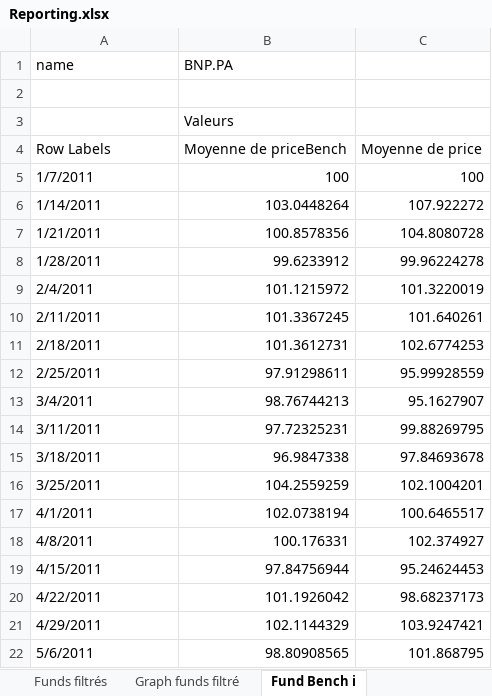
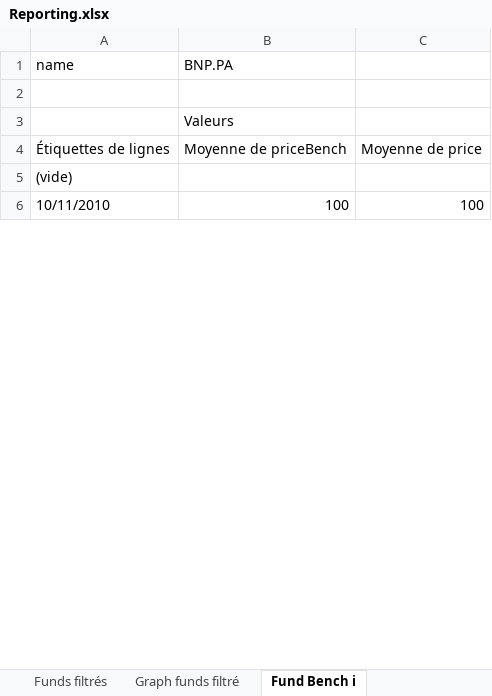
Before and after one commit to nyknghi/bi-finance, an Excel workbook: Projet Dauphine-BI/dataSource/Reporting.xlsx, sheet Fund Bench i, drawn as a sheet; only a part is shown; values as stored, in another font and other column widths than the file's, no borders; removed rows and columns are numbered as before the commit, all else as after; the diff covers the shown part only; the diff names each change by its address in the sheet, - before the commit and + after, or states it on an @@ line.

```diff
--- a/Projet Dauphine-BI/dataSource/Reporting.xlsx (sheet Fund Bench i)
+++ b/Projet Dauphine-BI/dataSource/Reporting.xlsx (sheet Fund Bench i)
-A4 (name): Row Labels
+A4 (name): Étiquettes de lignes
+row 5: (vide)
-A6 (name): 1/7/2011
+A6 (name): 10/11/2010
-row 6: 1/14/2011 | 103.0448264 | 107.922272
-row 7: 1/21/2011 | 100.8578356 | 104.8080728
-row 8: 1/28/2011 | 99.6233912 | 99.96224278
-row 9: 2/4/2011 | 101.1215972 | 101.3220019
-row 10: 2/11/2011 | 101.3367245 | 101.640261
-row 11: 2/18/2011 | 101.3612731 | 102.6774253
-row 12: 2/25/2011 | 97.91298611 | 95.99928559
-row 13: 3/4/2011 | 98.76744213 | 95.1627907
-row 14: 3/11/2011 | 97.72325231 | 99.88269795
-row 15: 3/18/2011 | 96.9847338 | 97.84693678
-row 16: 3/25/2011 | 104.2559259 | 102.1004201
-row 17: 4/1/2011 | 102.0738194 | 100.6465517
-row 18: 4/8/2011 | 100.176331 | 102.374927
-row 19: 4/15/2011 | 97.84756944 | 95.24624453
-row 20: 4/22/2011 | 101.1926042 | 98.68237173
-row 21: 4/29/2011 | 102.1144329 | 103.9247421
-row 22: 5/6/2011 | 98.80908565 | 101.868795
```
Also changed, not shown: 79 added rows and 46 removed rows elsewhere in this sheet, sheet Funds filtrés, sheet Camembert perf-vol, sheet Benchmarks, sheet Paniers Fonds-Benchs, sheet Tableaux perf-vol, charts or pictures.
